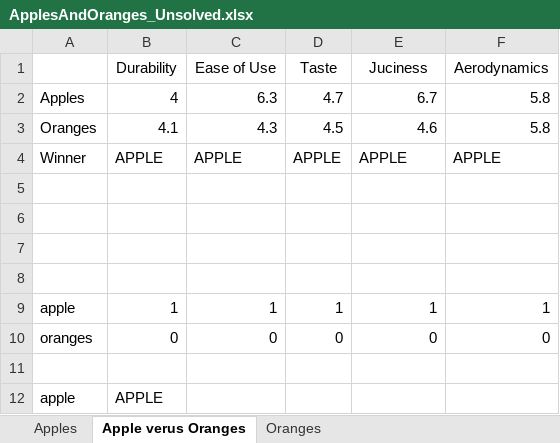
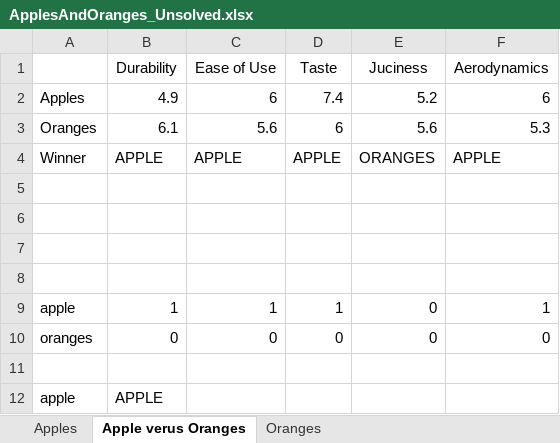
Before and after one commit to reemagt2018/homework-1-Reema, an Excel workbook: ApplesAndOranges_Unsolved.xlsx, sheet Apple verus Oranges, drawn as a sheet; values as stored, in another font and other column widths than the file's, no borders; removed rows and columns are numbered as before the commit, all else as after; the diff names each change by its address in the sheet, - before the commit and + after, or states it on an @@ line.

```diff
--- a/ApplesAndOranges_Unsolved.xlsx (sheet Apple verus Oranges)
+++ b/ApplesAndOranges_Unsolved.xlsx (sheet Apple verus Oranges)
-row 2: Apples | 4 | 6.3 | 4.7 | 6.7 | 5.8
-row 3: Oranges | 4.1 | 4.3 | 4.5 | 4.6 | 5.8
+row 2: Apples | 4.9 | 6 | 7.4 | 5.2 | 6
+row 3: Oranges | 6.1 | 5.6 | 6 | 5.6 | 5.3
-E4 (Juciness): APPLE
+E4 (Juciness): ORANGES
-E9 (Juciness): 1
+E9 (Juciness): 0
```
Also changed, not shown: sheet Oranges, sheet Apples.
